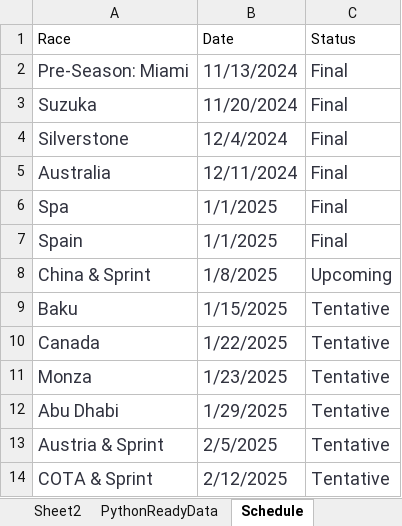
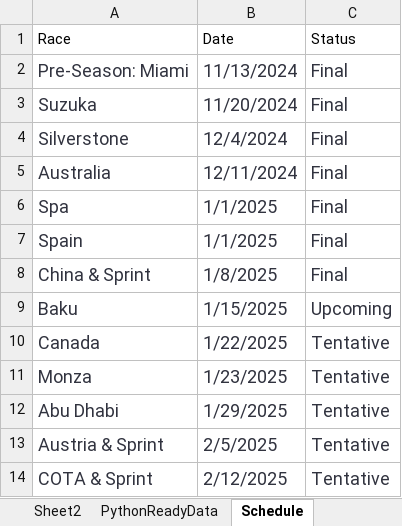
Before and after one commit to PKnowlez/F1Season3, an Excel workbook: F124_season.xlsx, sheet Schedule, drawn as a sheet; values as stored, in another font and other column widths than the file's, no borders; charts and pictures not drawn; the diff names each change by its address in the sheet, - before the commit and + after, or states it on an @@ line.

Commit message:
Schedule update

```diff
--- a/F124_season.xlsx (sheet Schedule)
+++ b/F124_season.xlsx (sheet Schedule)
-C8 (Status): Upcoming
+C8 (Status): Final
-C9 (Status): Tentative
+C9 (Status): Upcoming
```
